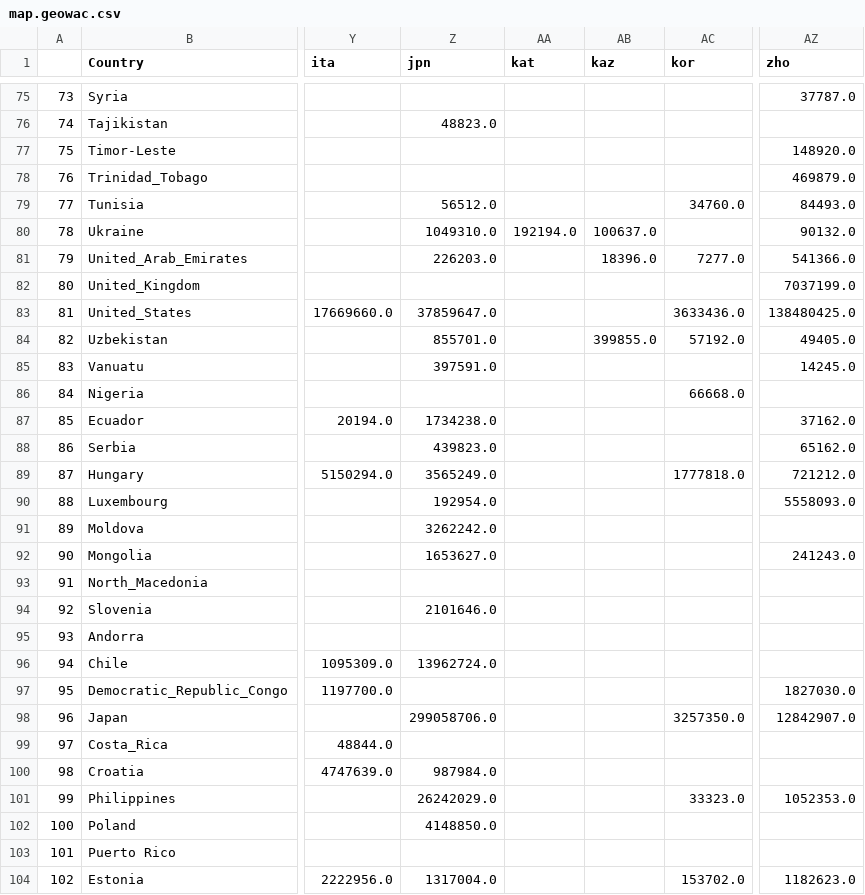
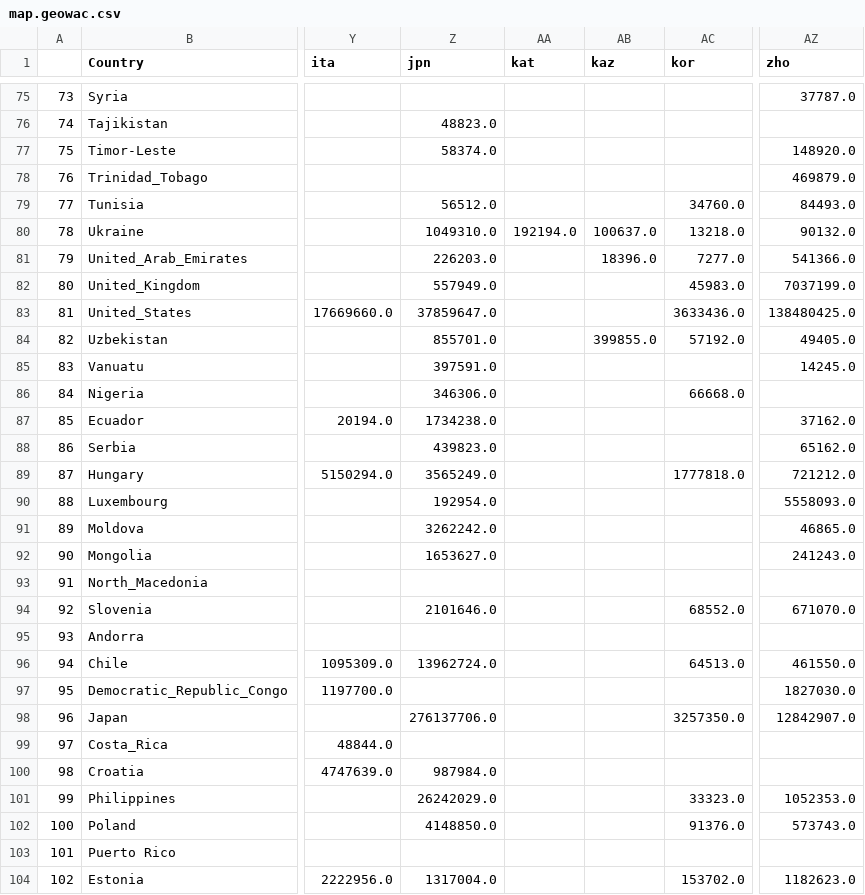
Before and after one commit to jonathandunn/earthLings, a CSV file: docs/data/map.geowac.csv, drawn as a sheet; only a part is shown, gaps mark what is left out; the diff covers the shown part only; the diff names each change by its address in the sheet, - before the commit and + after, or states it on an @@ line.

```diff
--- a/docs/data/map.geowac.csv
+++ b/docs/data/map.geowac.csv
-Z77 (jpn): (empty)
+Z77 (jpn): 58374.0
-AC80 (kor): (empty)
+AC80 (kor): 13218.0
-Z82 (jpn): (empty)
+Z82 (jpn): 557949.0
-AC82 (kor): (empty)
+AC82 (kor): 45983.0
-Z86 (jpn): (empty)
+Z86 (jpn): 346306.0
-AZ91 (zho): (empty)
+AZ91 (zho): 46865.0
-AC94 (kor): (empty)
+AC94 (kor): 68552.0
-AZ94 (zho): (empty)
+AZ94 (zho): 671070.0
-AC96 (kor): (empty)
+AC96 (kor): 64513.0
-AZ96 (zho): (empty)
+AZ96 (zho): 461550.0
-Z98 (jpn): 299058706.0
+Z98 (jpn): 276137706.0
-AC102 (kor): (empty)
+AC102 (kor): 91376.0
-AZ102 (zho): (empty)
+AZ102 (zho): 573743.0
```
Also changed, not shown: 2 added rows, 28 edited cells and row numbers in column A elsewhere in this file.
